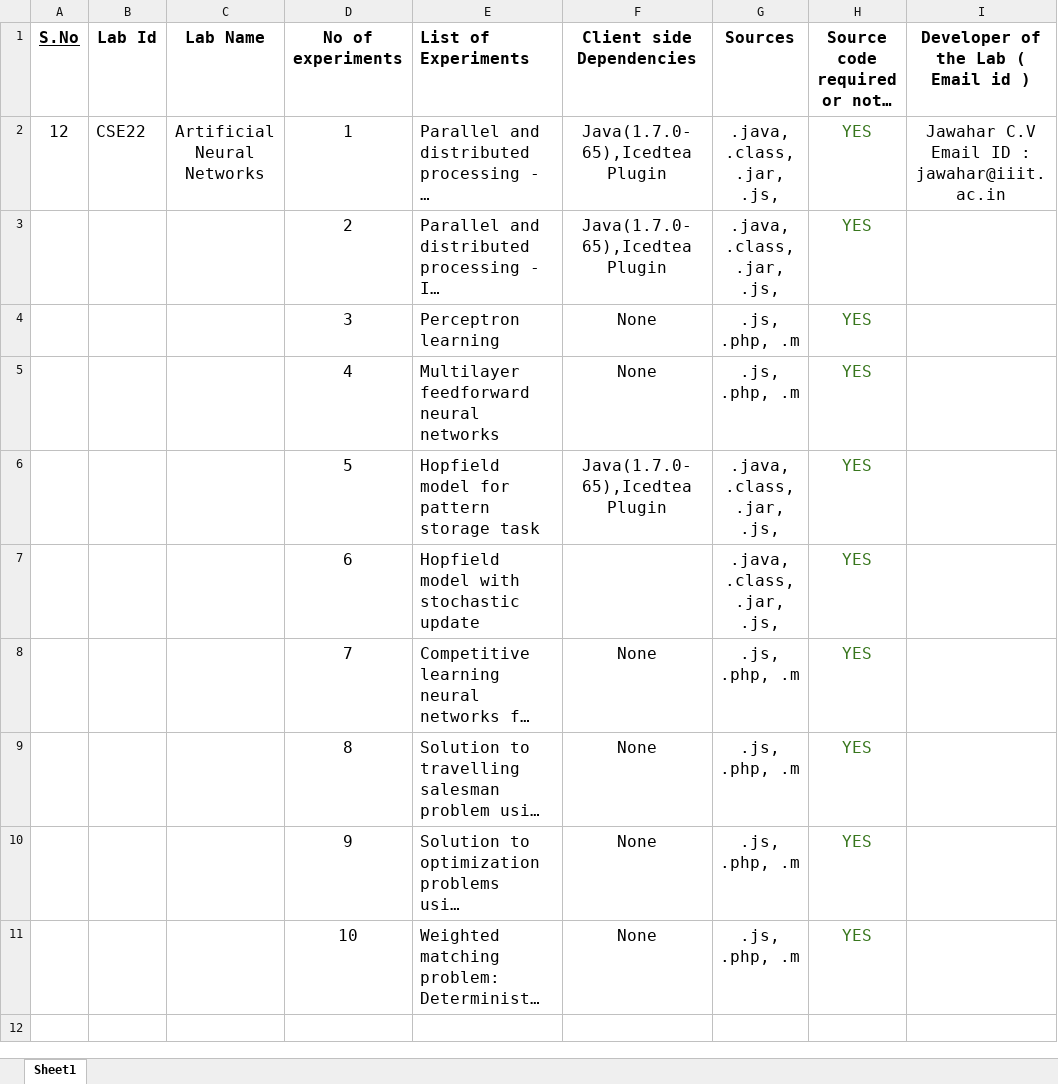
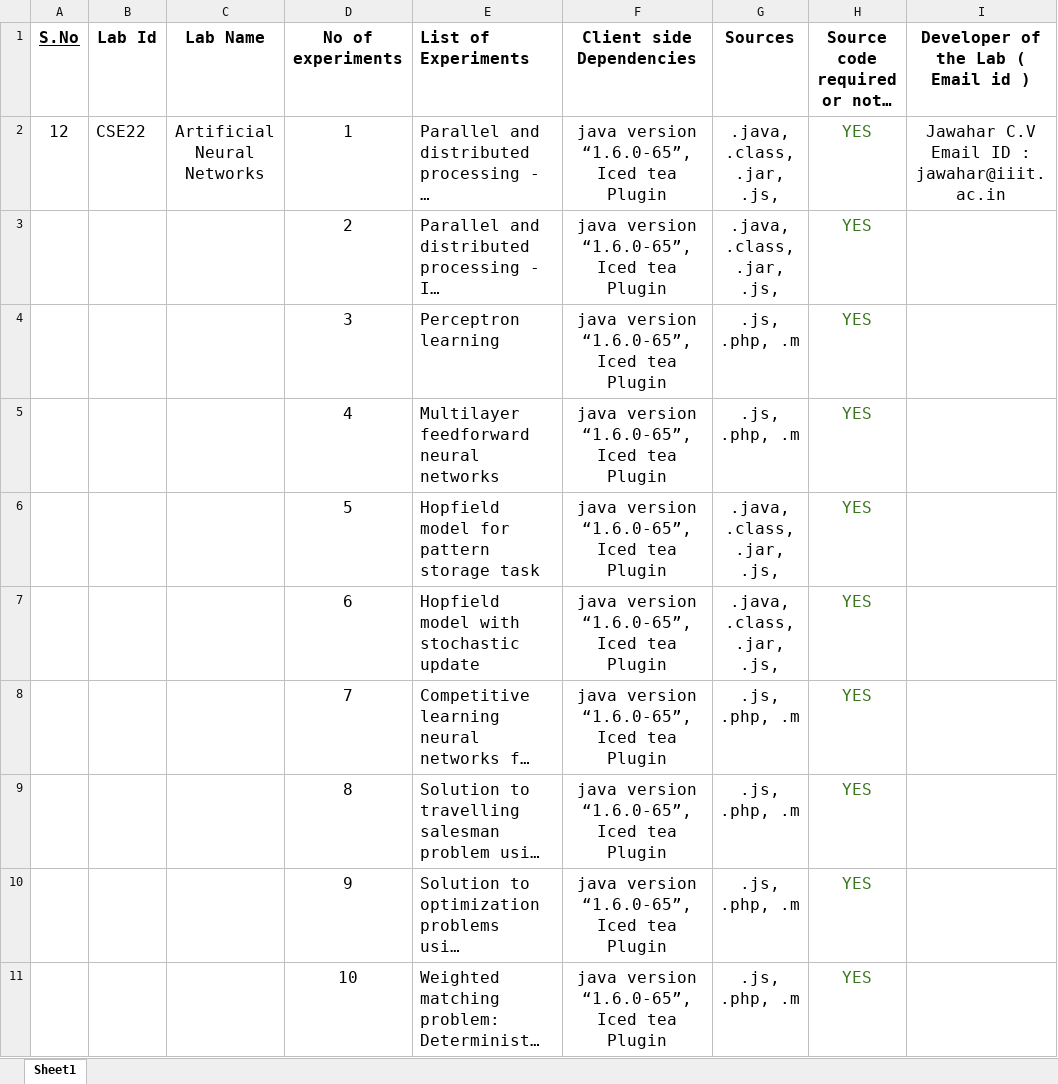
Before and after one commit to integration-team-iiith/integration-backup, an Excel workbook: TODO-List-of-20-labs/Artificial Neural Networks.xlsx, sheet Sheet1, drawn as a sheet; only a part is shown; long unchanged cells end in …; values as stored, in another font and other column widths than the file's, no borders; charts and pictures not drawn; the diff names each change by its address in the sheet, - before the commit and + after, or states it on an @@ line.

```diff
--- a/TODO-List-of-20-labs/Artificial Neural Networks.xlsx (sheet Sheet1)
+++ b/TODO-List-of-20-labs/Artificial Neural Networks.xlsx (sheet Sheet1)
-F2:F3 (Client side Dependencies): Java(1.7.0-65),Icedtea Plugin
+F2:F3 (Client side Dependencies): java version “1.6.0-65”, Iced tea Plugin
-F4:F5 (Client side Dependencies): None
+F4:F5 (Client side Dependencies): java version “1.6.0-65”, Iced tea Plugin
-F6 (Client side Dependencies): Java(1.7.0-65),Icedtea Plugin
+F6 (Client side Dependencies): java version “1.6.0-65”, Iced tea Plugin
-F7 (Client side Dependencies): (empty)
+F7 (Client side Dependencies): java version “1.6.0-65”, Iced tea Plugin
-F8:F11 (Client side Dependencies): None
+F8:F11 (Client side Dependencies): java version “1.6.0-65”, Iced tea Plugin
```
Also changed, not shown: charts or pictures, TODO-List-of-20-labs/Data Mining.xlsx, TODO-List-of-20-labs/Image Processing.xlsx, 5 other files.
